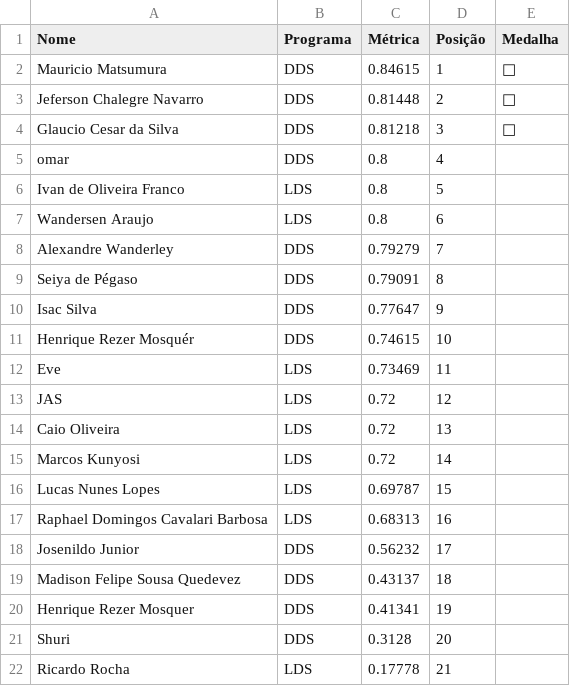
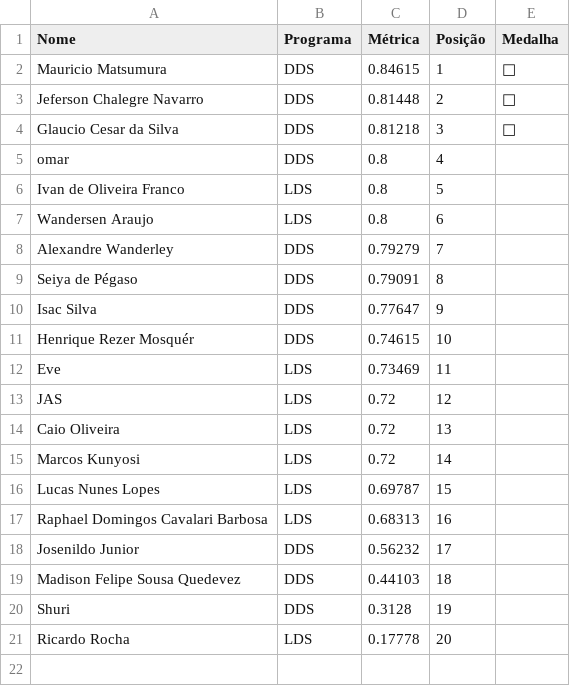
Before and after one commit to gitflai/ranking, a CSV file: ranking.csv, drawn as a sheet.

```diff
--- a/ranking.csv
+++ b/ranking.csv
@@ -18,5 +18,4 @@ Raphael Domingos Cavalari Barbosa,LDS,0.68313,16,
 Josenildo Junior,DDS,0.56232,17,
-Madison Felipe Sousa Quedevez,DDS,0.43137,18,
-Henrique Rezer Mosquer,DDS,0.41341,19,
-Shuri,DDS,0.3128,20,
-Ricardo Rocha,LDS,0.17778,21,
+Madison Felipe Sousa Quedevez,DDS,0.44103,18,
+Shuri,DDS,0.3128,19,
+Ricardo Rocha,LDS,0.17778,20,
```
Also changed, not shown: submissoes.csv.
